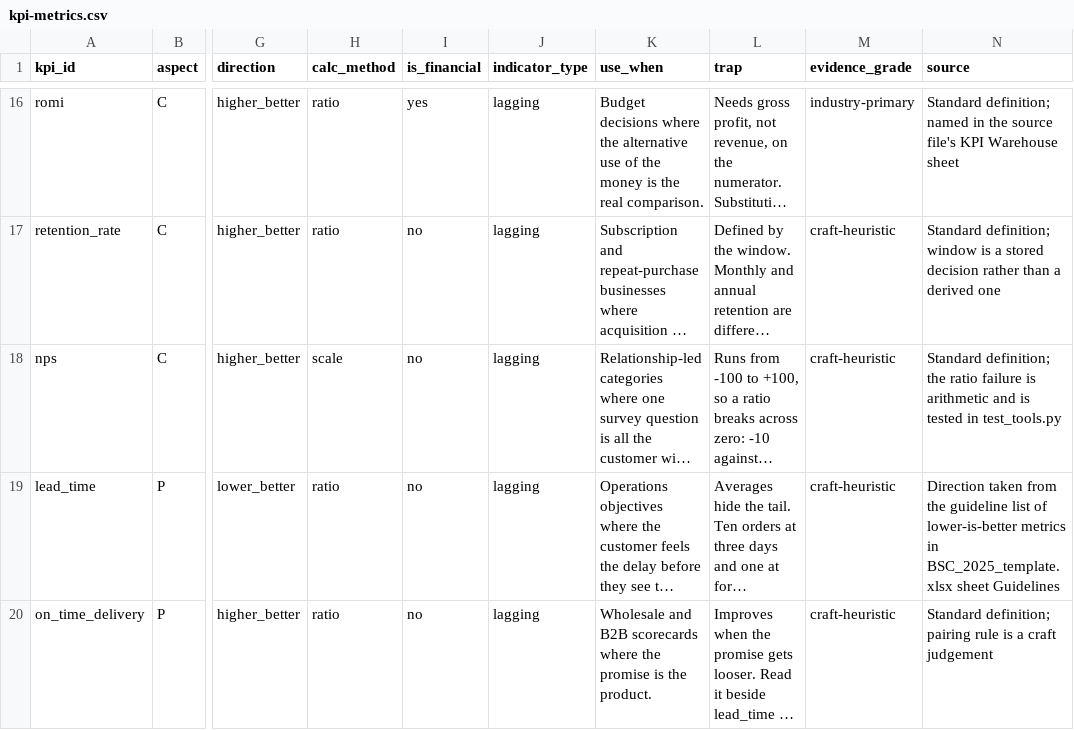
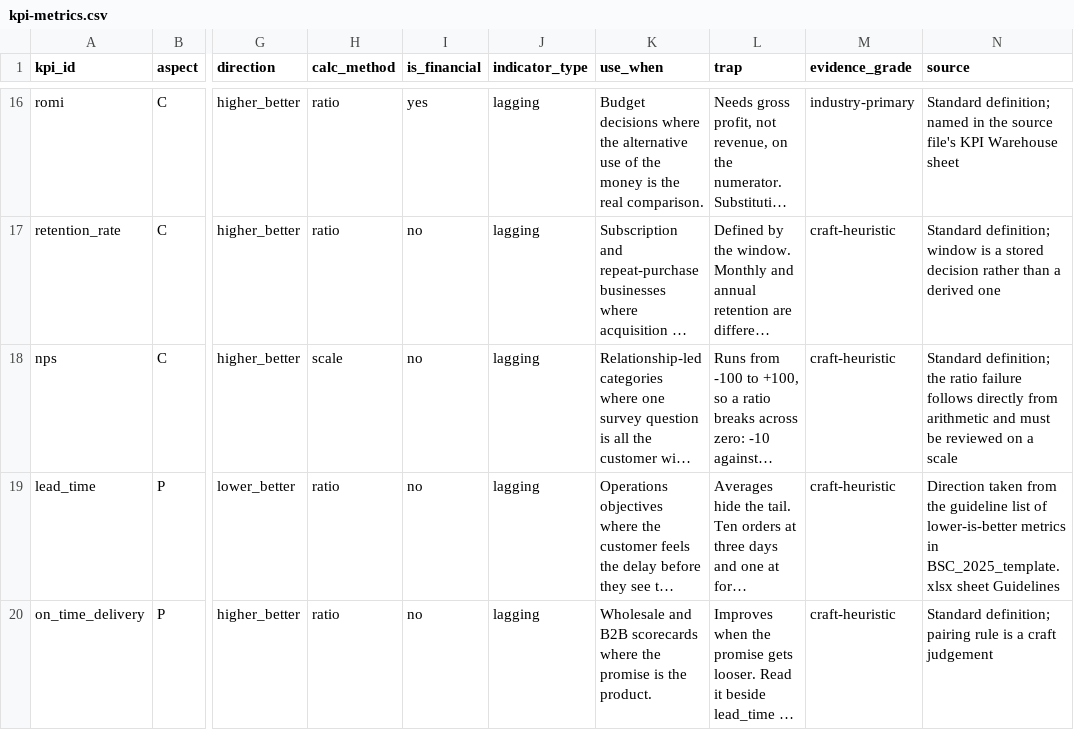
Before and after one commit to thepKz/marketing-skill, a CSV file: marketing-minthep/data/kpi-metrics.csv, drawn as a sheet; only a part is shown, gaps mark what is left out; long unchanged cells end in …; the diff names each change by its address in the sheet, - before the commit and + after, or states it on an @@ line.

```diff
--- a/marketing-minthep/data/kpi-metrics.csv
+++ b/marketing-minthep/data/kpi-metrics.csv
-N18 (source): …ratio failure is arithmetic and is tested in test_tools.py
+N18 (source): …ratio failure follows directly from arithmetic and must be reviewed on a scale
```
Also changed, not shown: marketing-minthep/data/channel-specs.csv, 58 other files.
